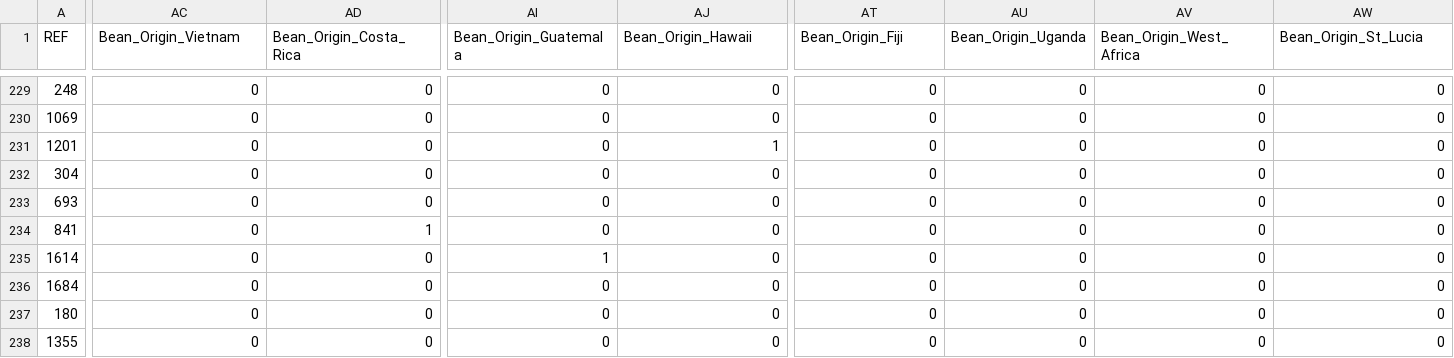
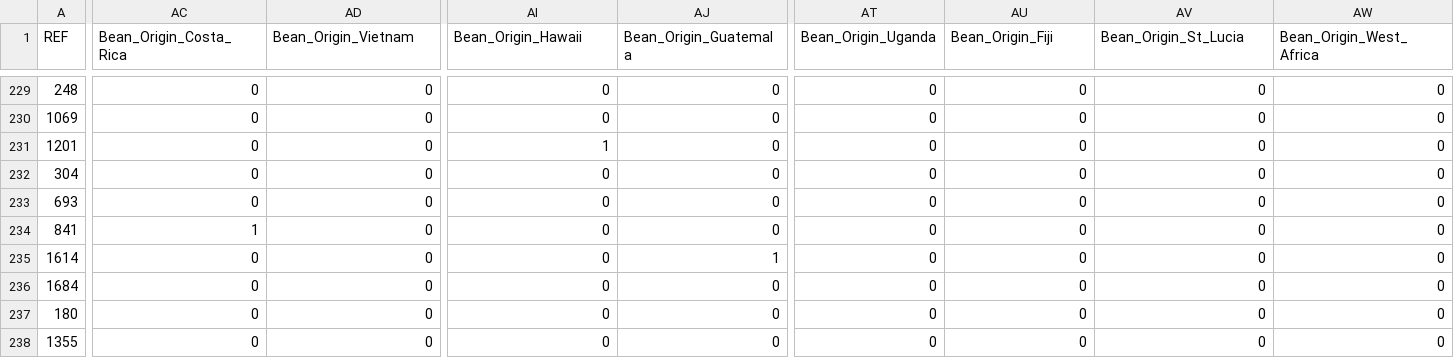
Before and after one commit to patrickbrus/IBM_Machine_Learning_Professional, a CSV file: Regression/data/test.csv, drawn as a sheet; only a part is shown, gaps mark what is left out; the diff covers the shown part only; the diff names each change by its address in the sheet, - before the commit and + after, or states it on an @@ line.

```diff
--- a/Regression/data/test.csv
+++ b/Regression/data/test.csv
-AC1: Bean_Origin_Vietnam
+AC1: Bean_Origin_Costa_Rica
-AD1: Bean_Origin_Costa_Rica
+AD1: Bean_Origin_Vietnam
-AI1: Bean_Origin_Guatemala
+AI1: Bean_Origin_Hawaii
-AJ1: Bean_Origin_Hawaii
+AJ1: Bean_Origin_Guatemala
-AT1: Bean_Origin_Fiji
+AT1: Bean_Origin_Uganda
-AU1: Bean_Origin_Uganda
+AU1: Bean_Origin_Fiji
-AV1: Bean_Origin_West_Africa
+AV1: Bean_Origin_St_Lucia
-AW1: Bean_Origin_St_Lucia
+AW1: Bean_Origin_West_Africa
-AI231 (Bean_Origin_Hawaii): 0
+AI231 (Bean_Origin_Hawaii): 1
-AJ231 (Bean_Origin_Guatemala): 1
+AJ231 (Bean_Origin_Guatemala): 0
-AC234 (Bean_Origin_Costa_Rica): 0
+AC234 (Bean_Origin_Costa_Rica): 1
-AD234 (Bean_Origin_Vietnam): 1
+AD234 (Bean_Origin_Vietnam): 0
-AI235 (Bean_Origin_Hawaii): 1
+AI235 (Bean_Origin_Hawaii): 0
-AJ235 (Bean_Origin_Guatemala): 0
+AJ235 (Bean_Origin_Guatemala): 1
```
Also changed, not shown: 88 edited cells elsewhere in this file, Regression/data/train.csv, 3 other files.
